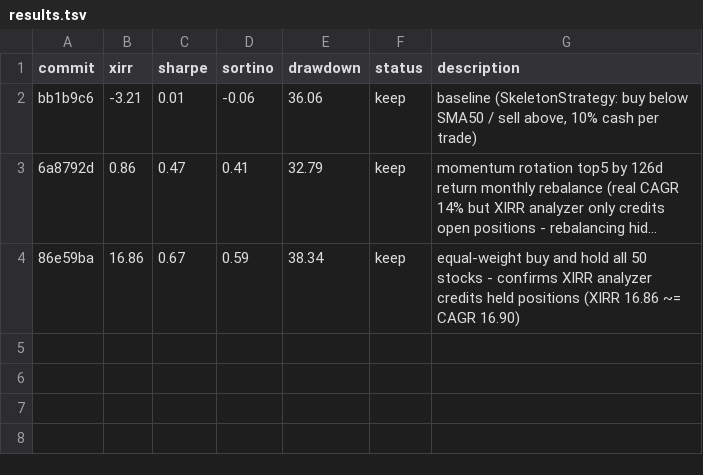
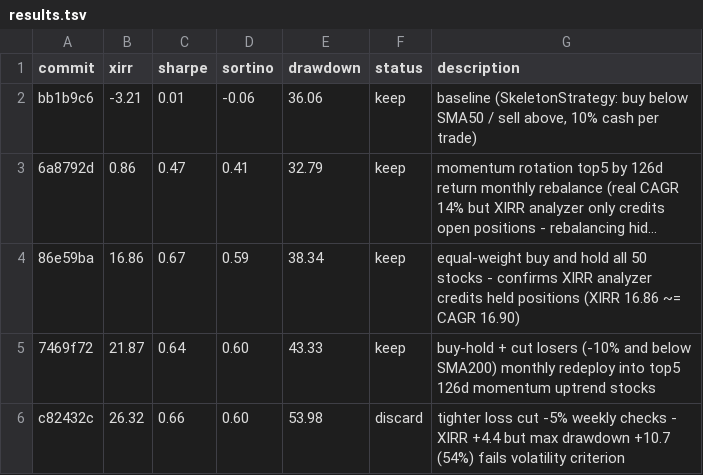
Before and after one commit to meet-minimalist/Backtrader-experiments, a TSV file: results.tsv, drawn as a sheet; long unchanged cells end in …; the diff names each change by its address in the sheet, - before the commit and + after, or states it on an @@ line.

```diff
--- a/results.tsv
+++ b/results.tsv
+row 5: 7469f72 | 21.87 | 0.64 | 0.60 | 43.33 | keep | buy-hold + cut losers (-10% and below SMA200) monthly redeploy into top5 126d momentum uptrend stocks
+row 6: c82432c | 26.32 | 0.66 | 0.60 | 53.98 | discard | tighter loss cut -5% weekly checks - XIRR +4.4 but max drawdown +10.7 (54%) fails volatility criterion
```
